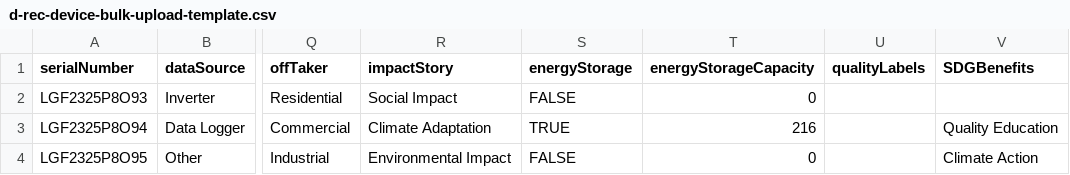
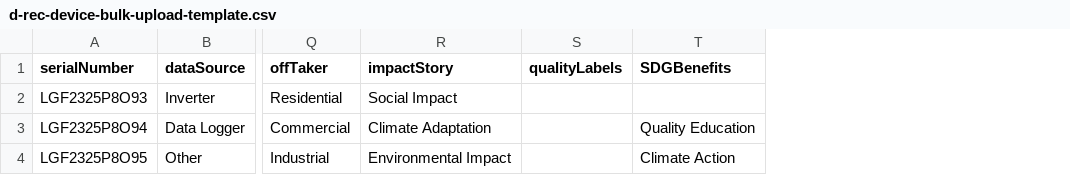
Before and after one commit to d-rec/drec-ui, a CSV file: src/assets/files/d-rec-device-bulk-upload-template.csv, drawn as a sheet; only a part is shown, gaps mark what is left out; the diff names each change by its address in the sheet, - before the commit and + after, or states it on an @@ line.

```diff
--- a/src/assets/files/d-rec-device-bulk-upload-template.csv
+++ b/src/assets/files/d-rec-device-bulk-upload-template.csv
-column S (energyStorage), rows 2-4: FALSE | TRUE | FALSE
-column T (energyStorageCapacity), rows 2-4: 0 | 216 | 0
```
Also changed, not shown: 7 other files.
